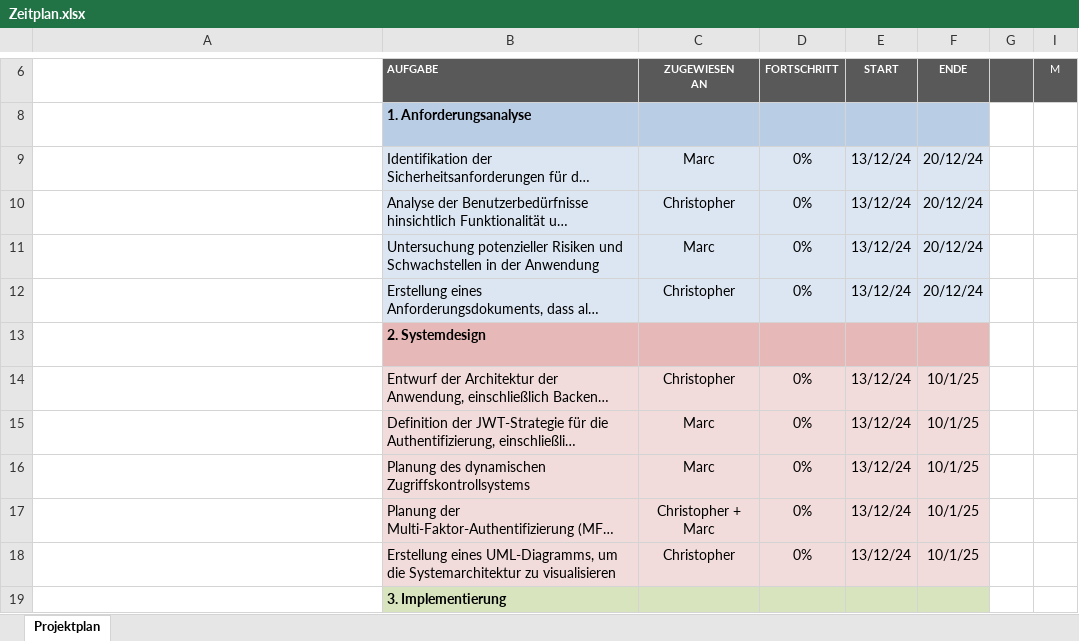
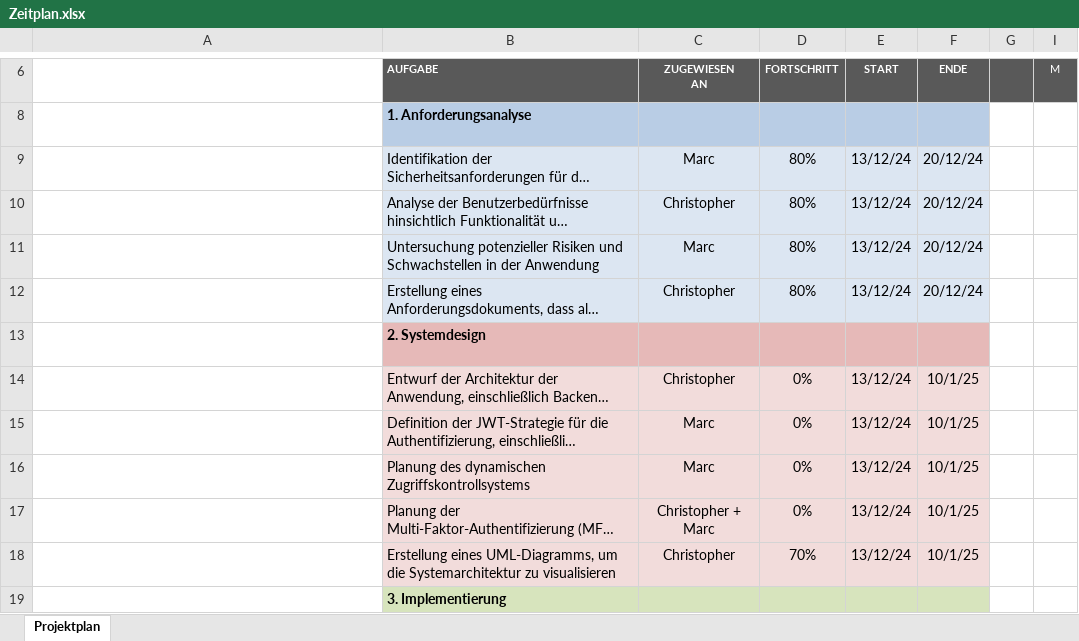
Before and after one commit to MGrunsch/Cyber-Project, an Excel workbook: Projektvorbereitung/Zeitplan.xlsx, sheet Projektplan, drawn as a sheet; only a part is shown, gaps mark what is left out; long unchanged cells end in …; values as stored, in another font and other column widths than the file's, no borders; conditional formats not drawn; the diff names each change by its address in the sheet, - before the commit and + after, or states it on an @@ line.

Commit message:
Zeitplan aktualisiert

```diff
--- a/Projektvorbereitung/Zeitplan.xlsx (sheet Projektplan)
+++ b/Projektvorbereitung/Zeitplan.xlsx (sheet Projektplan)
-D9:D12: 0%
+D9:D12: 80%
-D18: 0%
+D18: 70%
```
